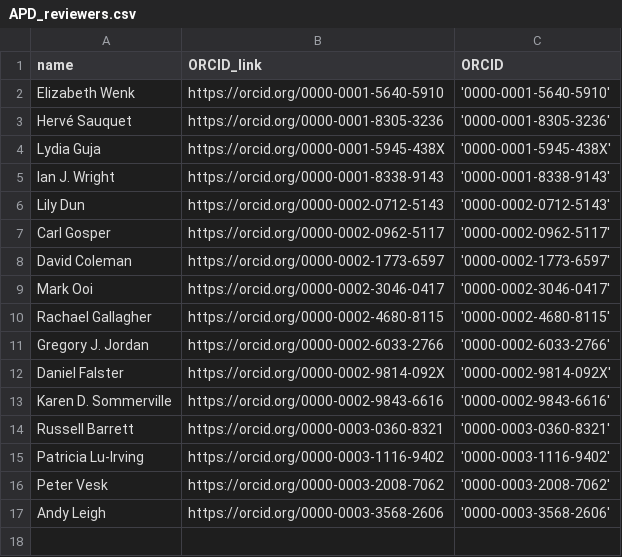
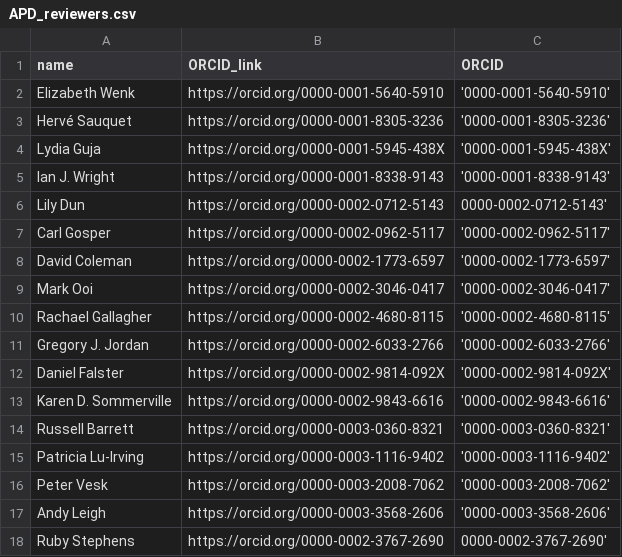
Before and after one commit to traitecoevo/APD, a CSV file: data/APD_reviewers.csv, drawn as a sheet.

```diff
--- a/data/APD_reviewers.csv
+++ b/data/APD_reviewers.csv
@@ -5,3 +5,3 @@ Lydia Guja,https://orcid.org/0000-0001-5945-438X,'0000-0001-5945-438X'
 Ian J. Wright,https://orcid.org/0000-0001-8338-9143,'0000-0001-8338-9143'
-Lily Dun,https://orcid.org/0000-0002-0712-5143,'0000-0002-0712-5143'
+Lily Dun,https://orcid.org/0000-0002-0712-5143,0000-0002-0712-5143'
 Carl Gosper,https://orcid.org/0000-0002-0962-5117,'0000-0002-0962-5117'
@@ -17 +17,2 @@ Peter Vesk,https://orcid.org/0000-0003-2008-7062,'0000-0003-2008-7062'
 Andy Leigh,https://orcid.org/0000-0003-3568-2606,'0000-0003-3568-2606'
+Ruby Stephens,https://orcid.org/0000-0002-3767-2690,0000-0002-3767-2690'
```
Also changed, not shown: data/APD_references.csv, data/ontology_links.csv, 6 other files.
